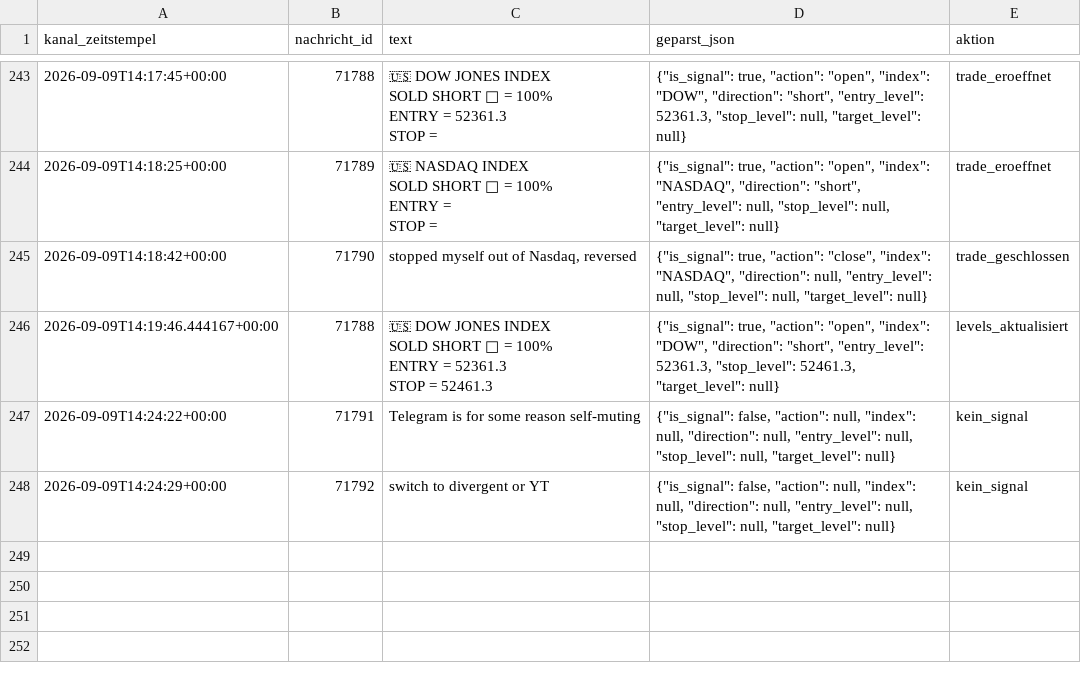
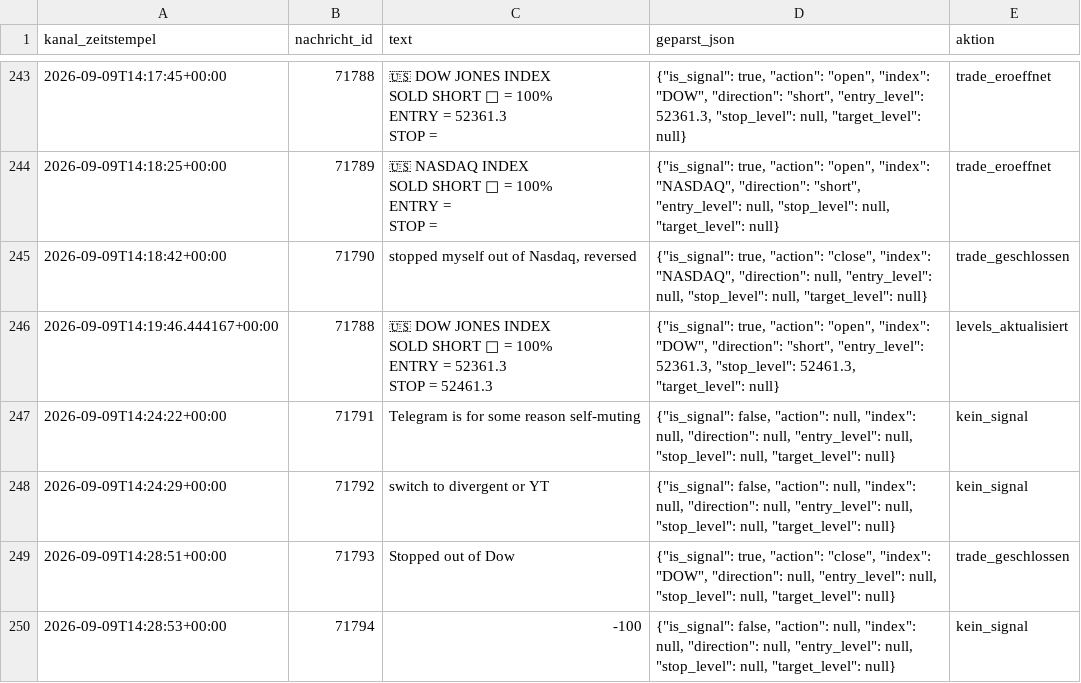
Before and after one commit to JonathanSube/trading-bot, a CSV file: signal_channel_log.csv, drawn as a sheet; only a part is shown, gaps mark what is left out; the diff names each change by its address in the sheet, - before the commit and + after, or states it on an @@ line.

```diff
--- a/signal_channel_log.csv
+++ b/signal_channel_log.csv
+row 249: 2026-09-09T14:28:51+00:00 | 71793 | Stopped out of Dow | {"is_signal": true, "action": "close", "index": "DOW", "direction": null, "entry_level": null, "stop_level": null, "target_level": null} | trade_geschlossen
+row 250: 2026-09-09T14:28:53+00:00 | 71794 | -100 | {"is_signal": false, "action": null, "index": null, "direction": null, "entry_level": null, "stop_level": null, "target_level": null} | kein_signal
```
Also changed, not shown: signal_trades.csv, 1 other file.
